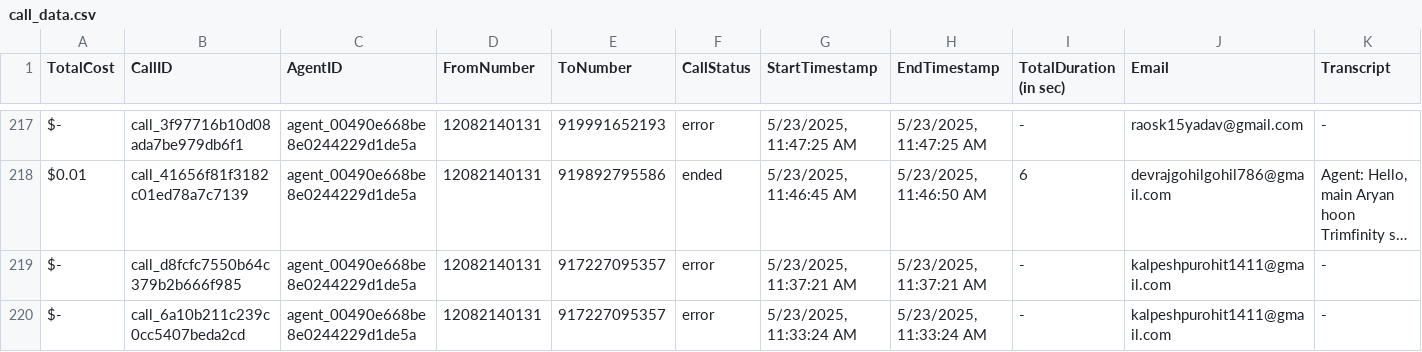
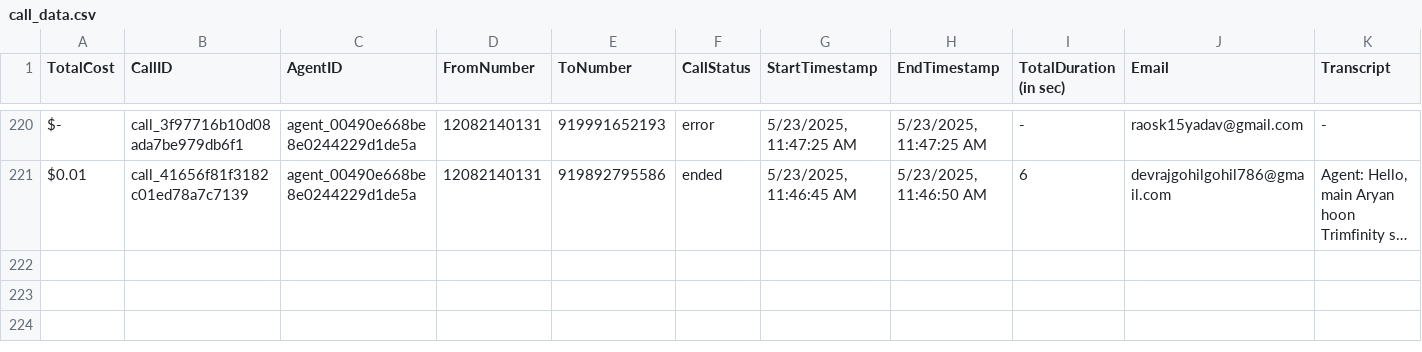
Before and after one commit to Urban-gabru-yog/Trimfinity_Dashboard_1104, a CSV file: data/call_data.csv, drawn as a sheet; only a part is shown, gaps mark what is left out; long unchanged cells end in …; removed rows and columns are numbered as before the commit, all else as after; rows hold the shown columns only; the diff covers the shown part only; the diff names each change by its address in the sheet, - before the commit and + after, or states it on an @@ line.

```diff
--- a/data/call_data.csv
+++ b/data/call_data.csv
-row 219: $- | call_d8fcfc7550b64c379b2b666f985 | agent_00490e668be8e0244229d1de5a | 12082140131 | 917227095357 | error | 5/23/2025, 11:37:21 AM | 5/23/2025, 11:37:21 AM | - | kalpeshpurohit1411@gmail.com | -
-row 220: $- | call_6a10b211c239c0cc5407beda2cd | agent_00490e668be8e0244229d1de5a | 12082140131 | 917227095357 | error | 5/23/2025, 11:33:24 AM | 5/23/2025, 11:33:24 AM | - | kalpeshpurohit1411@gmail.com | -
```
Also changed, not shown: 3 added rows and 2 removed rows elsewhere in this file, 2 other files.
